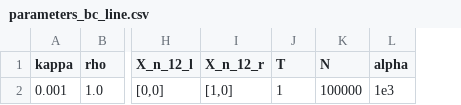
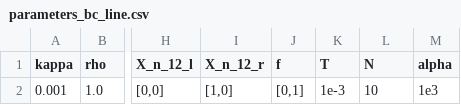
Before and after one commit to Michele-s-team/finite_elements, a CSV file: dynamics/lagrangian_approach/one_dimension/parameters_bc_line.csv, drawn as a sheet; only a part is shown, gaps mark what is left out; addresses are those after the commit; the diff names each change by its address in the sheet, - before the commit and + after, or states it on an @@ line.

```diff
--- a/dynamics/lagrangian_approach/one_dimension/parameters_bc_line.csv
+++ b/dynamics/lagrangian_approach/one_dimension/parameters_bc_line.csv
+column J (f), row 2: [0,1]
-K2 (T): 1
+K2 (T): 1e-3
-L2 (N): 100000
+L2 (N): 10
```
Also changed, not shown: 2 other files.
